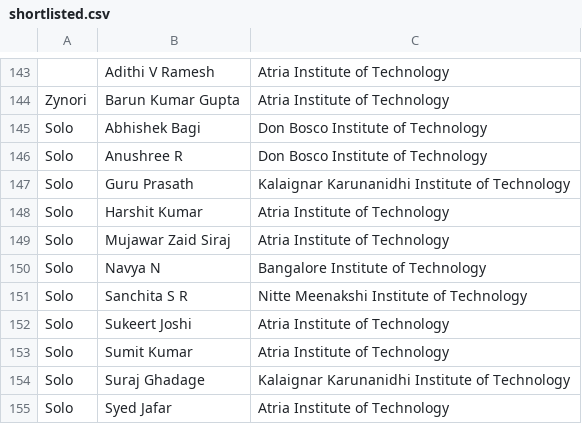
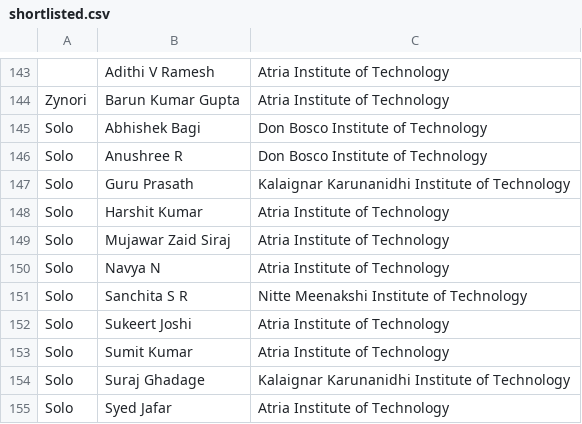
Before and after one commit to AWSSBGAtria/hacktoberfest, a CSV file: public/shortlisted.csv, drawn as a sheet; only a part is shown, gaps mark what is left out.

Commit message:
Correct Navya N's college to Atria Institute of Technology

```diff
--- a/public/shortlisted.csv
+++ b/public/shortlisted.csv
@@ -149,3 +149,3 @@ Solo,Harshit Kumar,Atria Institute of Technology
 Solo,Mujawar Zaid Siraj,Atria Institute of Technology
-Solo,Navya N,Bangalore Institute of Technology
+Solo,Navya N,Atria Institute of Technology
 Solo,Sanchita S R,Nitte Meenakshi Institute of Technology
```
Also changed, not shown: 1 other file.
